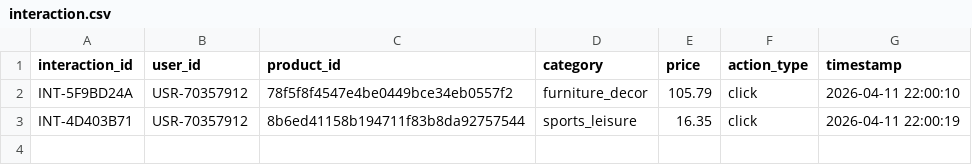
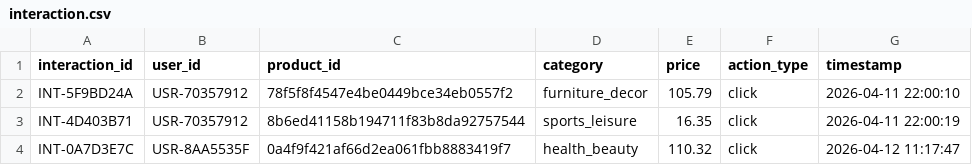
Before and after one commit to samriddhi-88/Product-Recommendation-System, a CSV file: new_user_data/interaction.csv, drawn as a sheet.

```diff
--- a/new_user_data/interaction.csv
+++ b/new_user_data/interaction.csv
@@ -3 +3,2 @@ INT-5F9BD24A,USR-70357912,78f5f8f4547e4be0449bce34eb0557f2,furniture_decor,105.7
 INT-4D403B71,USR-70357912,8b6ed41158b194711f83b8da92757544,sports_leisure,16.35,click,2026-04-11 22:00:19
+INT-0A7D3E7C,USR-8AA5535F,0a4f9f421af66d2ea061fbb8883419f7,health_beauty,110.32,click,2026-04-12 11:17:47
```
Also changed, not shown: 1 other file.
